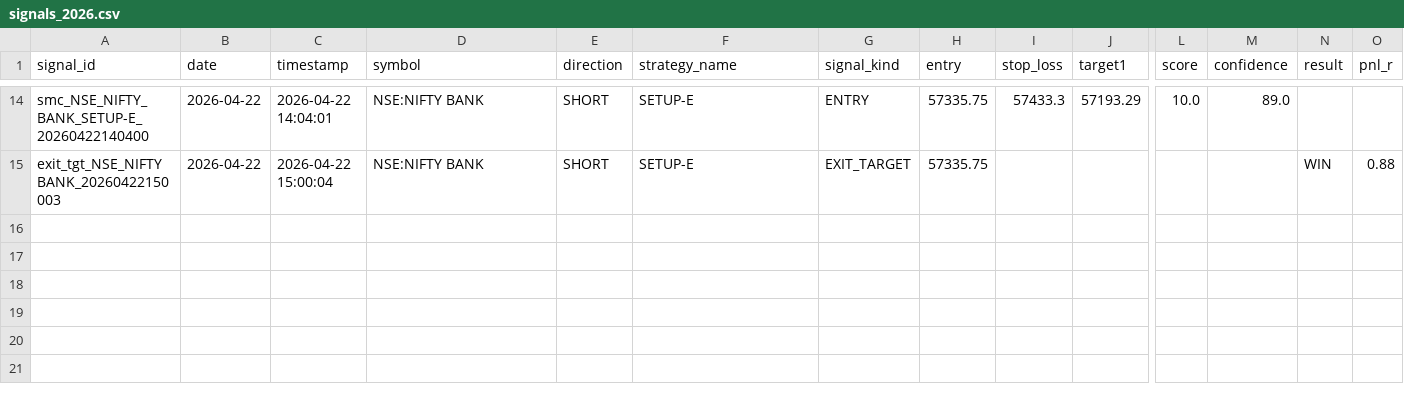
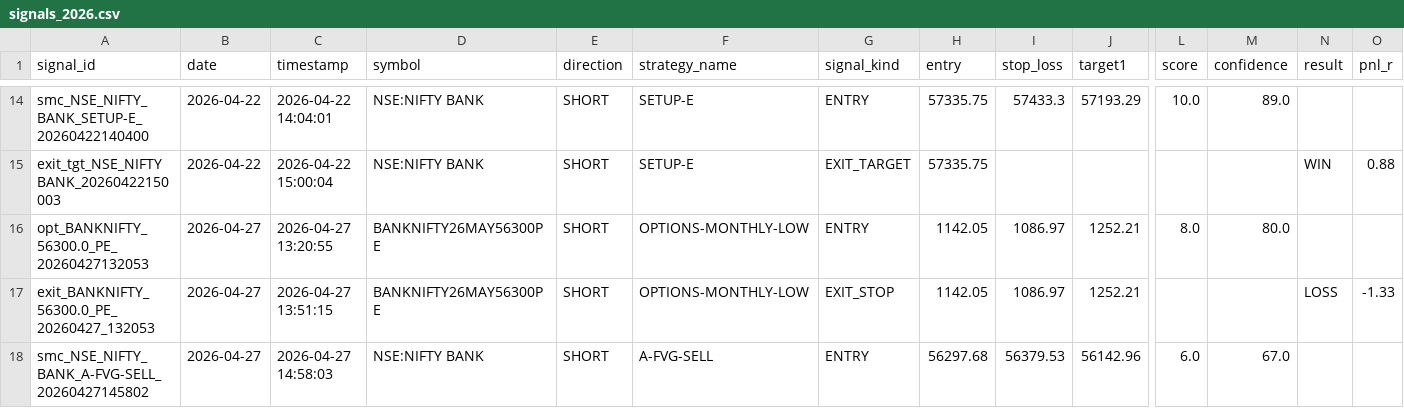
Before and after one commit to Gauravsingh257/stocks-with-gaurav, a CSV file: signal_history/signals_2026.csv, drawn as a sheet; only a part is shown, gaps mark what is left out; rows hold the shown columns only; the diff names each change by its address in the sheet, - before the commit and + after, or states it on an @@ line.

```diff
--- a/signal_history/signals_2026.csv
+++ b/signal_history/signals_2026.csv
+row 16: opt_BANKNIFTY_56300.0_PE_20260427132053 | 2026-04-27 | 2026-04-27 13:20:55 | BANKNIFTY26MAY56300PE | SHORT | OPTIONS-MONTHLY-LOW | ENTRY | 1142.05 | 1086.97 | 1252.21 | 8.0 | 80.0
+row 17: exit_BANKNIFTY_56300.0_PE_20260427_132053 | 2026-04-27 | 2026-04-27 13:51:15 | BANKNIFTY26MAY56300PE | SHORT | OPTIONS-MONTHLY-LOW | EXIT_STOP | 1142.05 | 1086.97 | 1252.21 |  |  | LOSS | -1.33
+row 18: smc_NSE_NIFTY_BANK_A-FVG-SELL_20260427145802 | 2026-04-27 | 2026-04-27 14:58:03 | NSE:NIFTY BANK | SHORT | A-FVG-SELL | ENTRY | 56297.68 | 56379.53 | 56142.96 | 6.0 | 67.0
```
